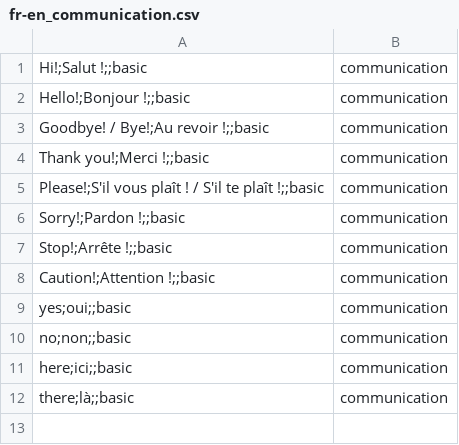
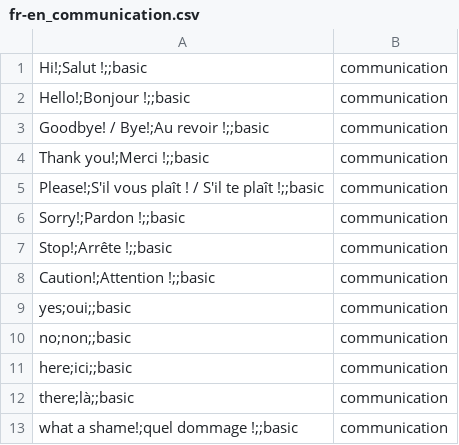
Before and after one commit to EternalDreamer01/basic-vocabulary-word-lists, a CSV file: wordlists/fr-en/fr-en_communication.csv, drawn as a sheet.

```diff
--- a/wordlists/fr-en/fr-en_communication.csv
+++ b/wordlists/fr-en/fr-en_communication.csv
@@ -12 +12,2 @@ here;ici;;basic, communication
 there;là;;basic, communication
+what a shame!;quel dommage !;;basic, communication
```
Also changed, not shown: wordlists/fr-en/fr-en_body.csv, wordlists/fr-en/fr-en_clothes.csv, 6 other files.
